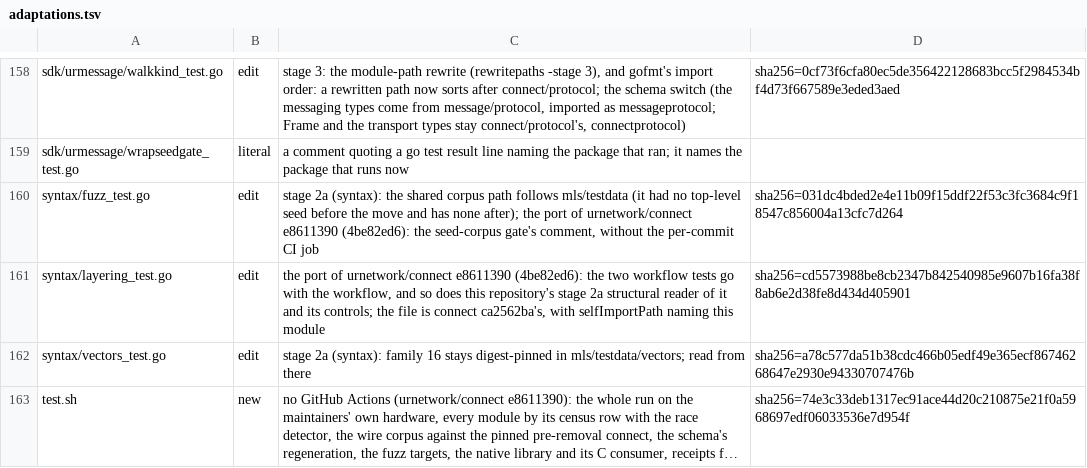
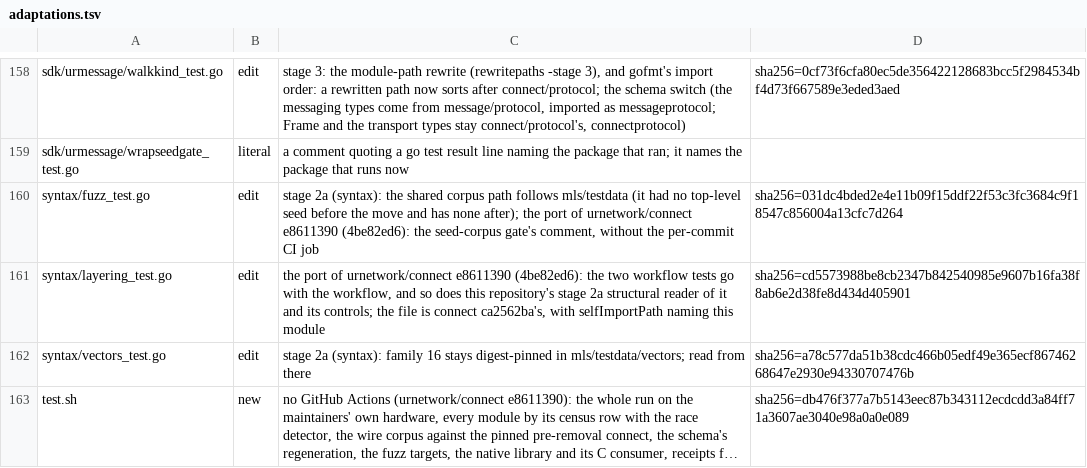
Before and after one commit to Ryanmello07/urmessage, a TSV file: docs/history/adaptations.tsv, drawn as a sheet; only a part is shown, gaps mark what is left out; long unchanged cells end in …; the diff names each change by its address in the sheet, - before the commit and + after, or states it on an @@ line.

```diff
--- a/docs/history/adaptations.tsv
+++ b/docs/history/adaptations.tsv
-D163: sha256=74e3c33deb1317ec91ace44d20c210875e21f0a5968697edf06033536e7d954f
+D163: sha256=db476f377a7b5143eec87b343112ecdcdd3a84ff71a3607ae3040e98a0a0e089
```
Also changed, not shown: 1 other file.
